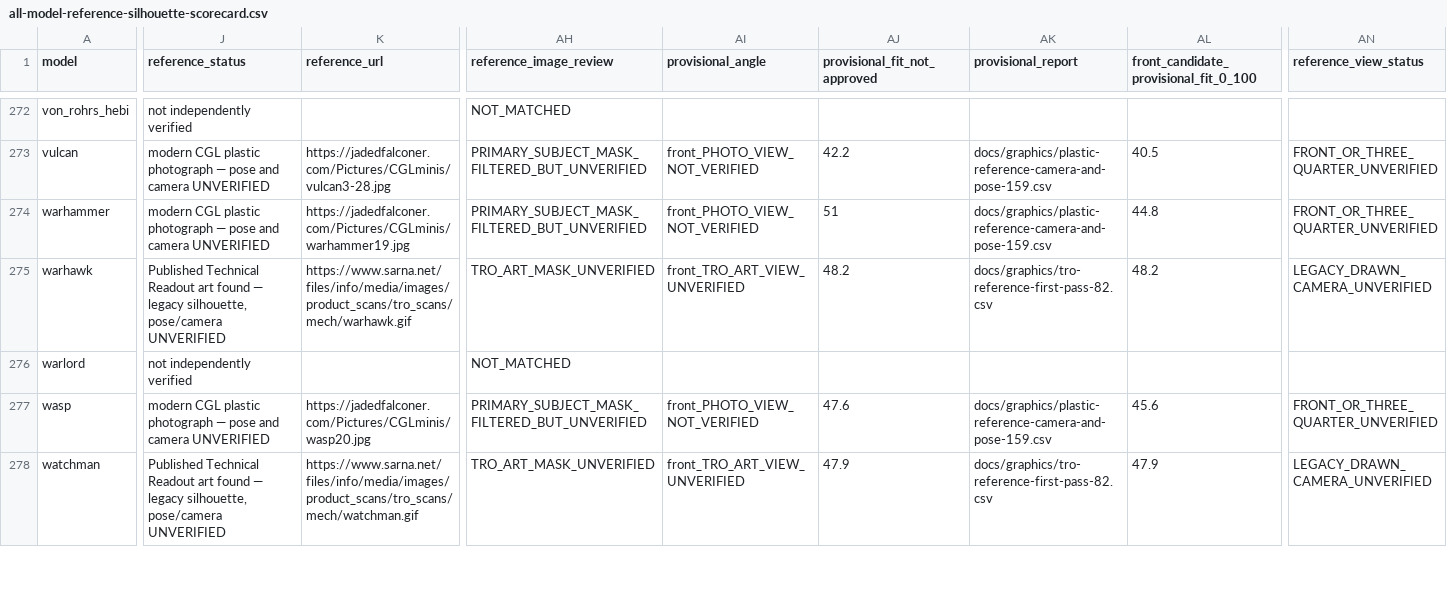
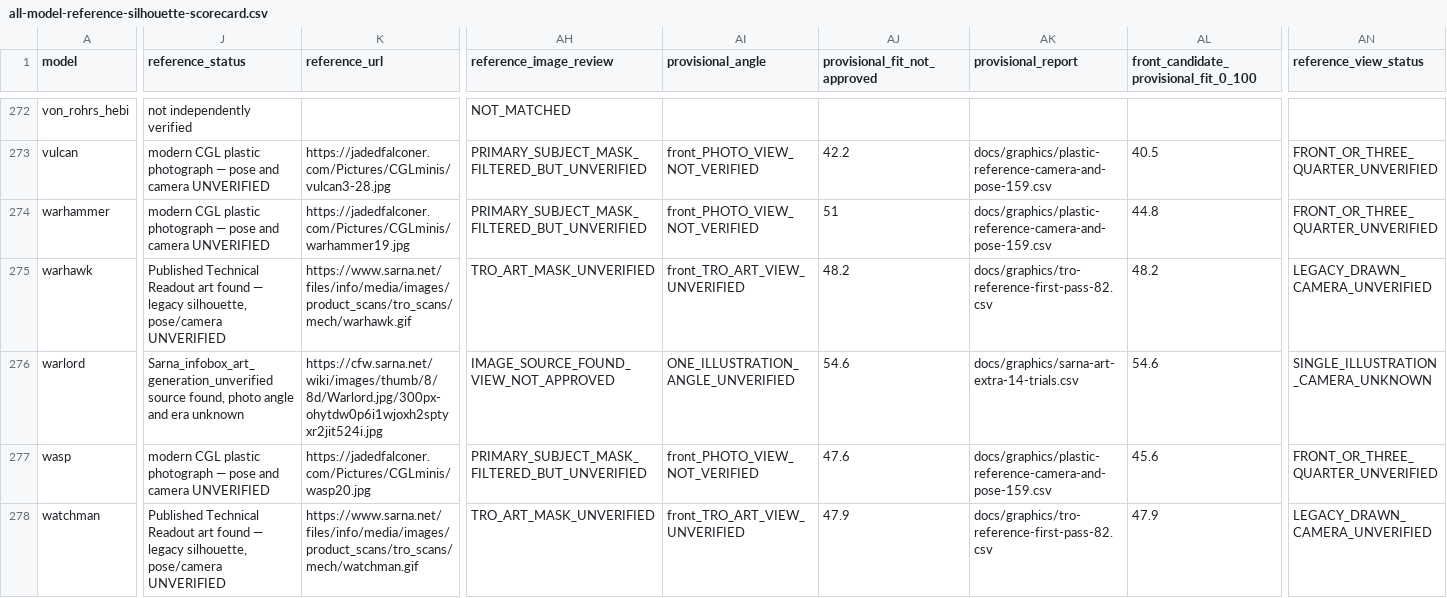
Before and after one commit to drag0nblad3/BtechMobile, a CSV file: docs/graphics/all-model-reference-silhouette-scorecard.csv, drawn as a sheet; only a part is shown, gaps mark what is left out; the diff covers the shown part only; the diff names each change by its address in the sheet, - before the commit and + after, or states it on an @@ line.

Commit message:
docs: attach 14 new image sources and 13 additional measured camera-fit scores to 334-model ledger

```diff
--- a/docs/graphics/all-model-reference-silhouette-scorecard.csv
+++ b/docs/graphics/all-model-reference-silhouette-scorecard.csv
-J276 (reference_status): not independently verified
+J276 (reference_status): Sarna_infobox_art_generation_unverified source found, photo angle and era unknown
-K276 (reference_url): (empty)
+K276 (reference_url): https://cfw.sarna.net/wiki/images/thumb/8/8d/Warlord.jpg/300px-ohytdw0p6i1wjoxh2sptyxr2jit524i.jpg
-AH276 (reference_image_review): NOT_MATCHED
+AH276 (reference_image_review): IMAGE_SOURCE_FOUND_VIEW_NOT_APPROVED
-AI276 (provisional_angle): (empty)
+AI276 (provisional_angle): ONE_ILLUSTRATION_ANGLE_UNVERIFIED
-AJ276 (provisional_fit_not_approved): (empty)
+AJ276 (provisional_fit_not_approved): 54.6
-AK276 (provisional_report): (empty)
+AK276 (provisional_report): docs/graphics/sarna-art-extra-14-trials.csv
-AL276: (empty)
+AL276: 54.6
-AN276 (reference_view_status): (empty)
+AN276 (reference_view_status): SINGLE_ILLUSTRATION_CAMERA_UNKNOWN
```
Also changed, not shown: 116 edited cells elsewhere in this file.
